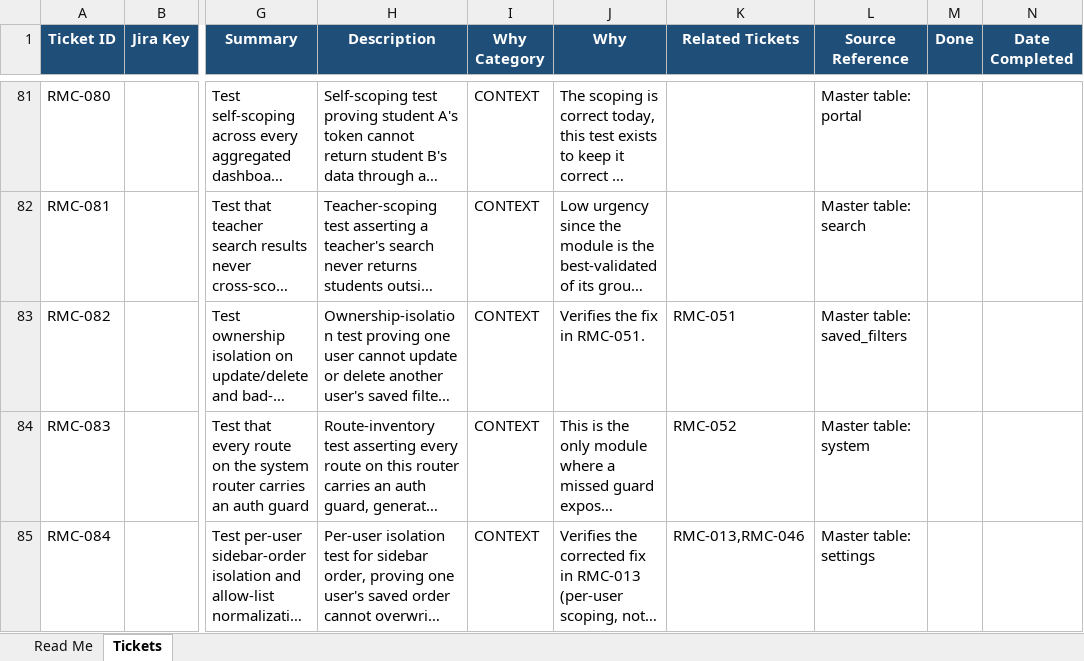
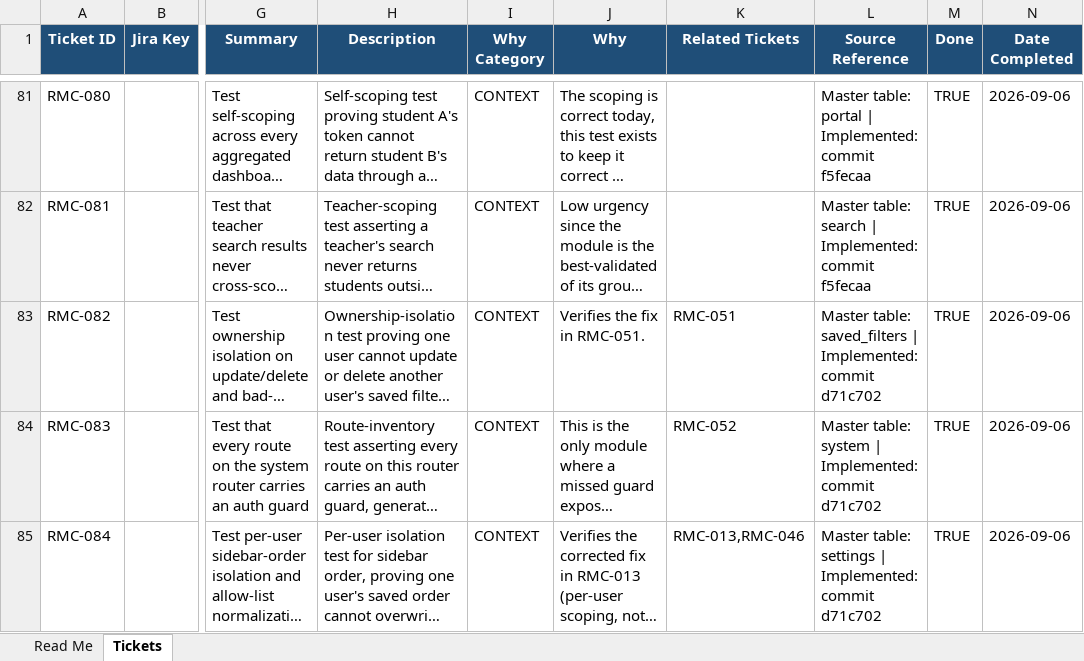
Before and after one commit to mrkadirov2005/RMC, an Excel workbook: docs/RMC-backend-audit-tickets.xlsx, sheet Tickets, drawn as a sheet; only a part is shown, gaps mark what is left out; long unchanged cells end in …; values as stored, in another font and other column widths than the file's, no borders; the diff covers the shown part only; the diff names each change by its address in the sheet, - before the commit and + after, or states it on an @@ line.

```diff
--- a/docs/RMC-backend-audit-tickets.xlsx (sheet Tickets)
+++ b/docs/RMC-backend-audit-tickets.xlsx (sheet Tickets)
-L81 (Source Reference): Master table: portal
+L81 (Source Reference): Master table: portal | Implemented: commit f5fecaa
-M81:M85 (Done): (empty)
+M81:M85 (Done): TRUE
-N81:N85 (Date Completed): (empty)
+N81:N85 (Date Completed): 2026-09-06
-L82 (Source Reference): Master table: search
+L82 (Source Reference): Master table: search | Implemented: commit f5fecaa
-L83 (Source Reference): Master table: saved_filters
+L83 (Source Reference): Master table: saved_filters | Implemented: commit d71c702
-L84 (Source Reference): Master table: system
+L84 (Source Reference): Master table: system | Implemented: commit d71c702
-L85 (Source Reference): Master table: settings
+L85 (Source Reference): Master table: settings | Implemented: commit d71c702
```
Also changed, not shown: 99 edited cells elsewhere in this sheet, 1 other file.
